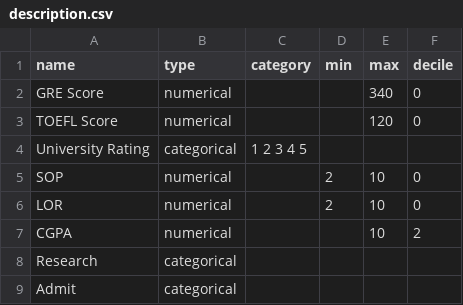
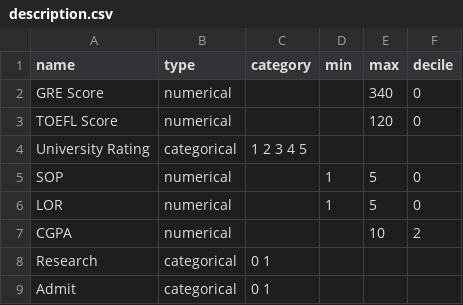
Before and after one commit to ChengFR/DECE-research, a CSV file: data/admission/description.csv, drawn as a sheet.

```diff
--- a/data/admission/description.csv
+++ b/data/admission/description.csv
@@ -4,6 +4,6 @@ TOEFL Score,numerical,,,120,0,
 University Rating,categorical,1 2 3 4 5,,,,
-SOP,numerical,,2,10,0,
-LOR,numerical,,2,10,0,
+SOP,numerical,,1,5,0,
+LOR,numerical,,1,5,0,
 CGPA,numerical,,,10,2,
-Research,categorical,,,,,
-Admit,categorical,,,,,
+Research,categorical,0 1,,,,
+Admit,categorical,0 1,,,,
```
Also changed, not shown: data/admission/admission.csv.
